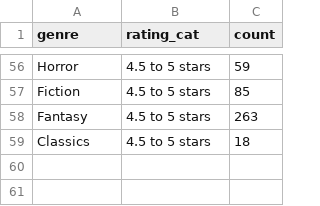
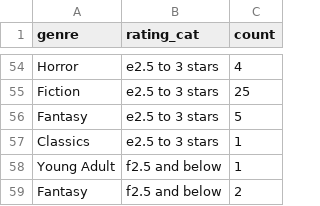
Before and after one commit to com-480-data-visualization/datavis-project-2022-team_philippe, a CSV file: website/data/biparite_ratings.csv, drawn as a sheet; only a part is shown, gaps mark what is left out; addresses are those after the commit; the diff covers the shown part only; the diff names each change by its address in the sheet, - before the commit and + after, or states it on an @@ line.

```diff
--- a/website/data/biparite_ratings.csv
+++ b/website/data/biparite_ratings.csv
-B54:B57 (rating_cat): 4.5 to 5 stars
+B54:B57 (rating_cat): e2.5 to 3 stars
-C54 (count): 59
+C54 (count): 4
-C55 (count): 85
+C55 (count): 25
-C56 (count): 263
+C56 (count): 5
-C57 (count): 18
+C57 (count): 1
+row 58: Young Adult | f2.5 and below | 1
+row 59: Fantasy | f2.5 and below | 2
```
Also changed, not shown: 4 added rows, 6 removed rows and 85 edited cells elsewhere in this file, 9 other files.
